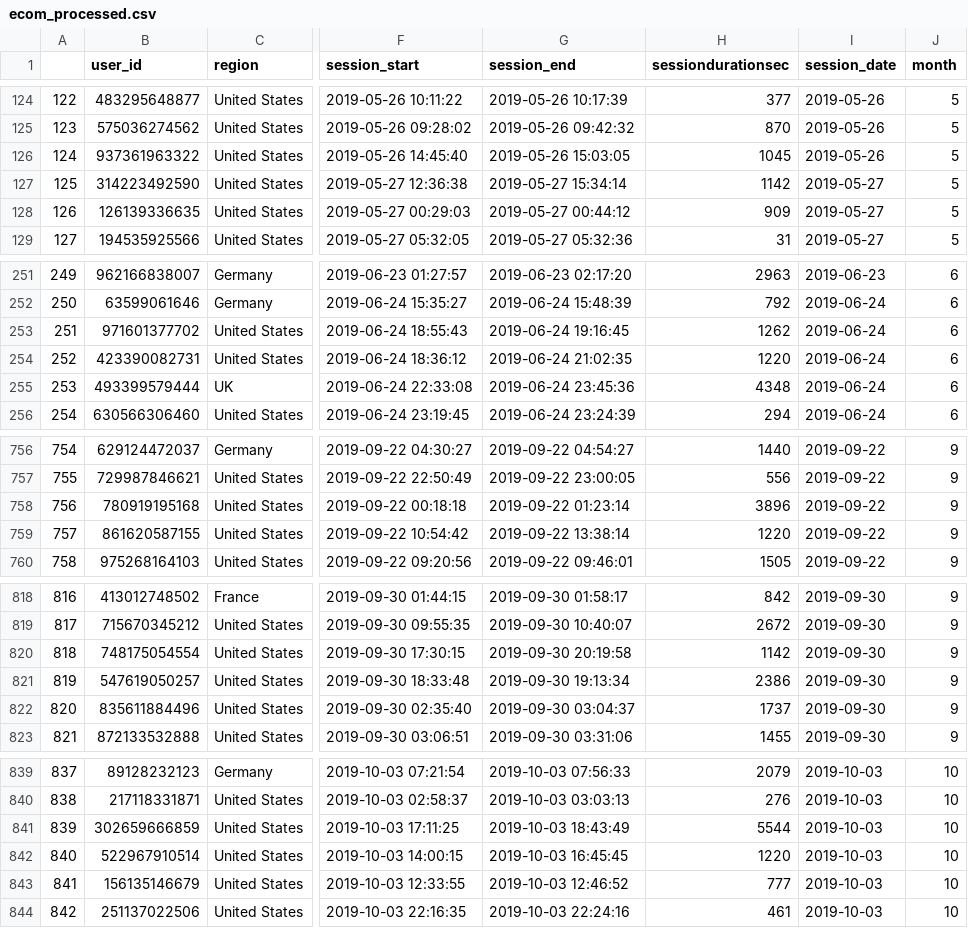
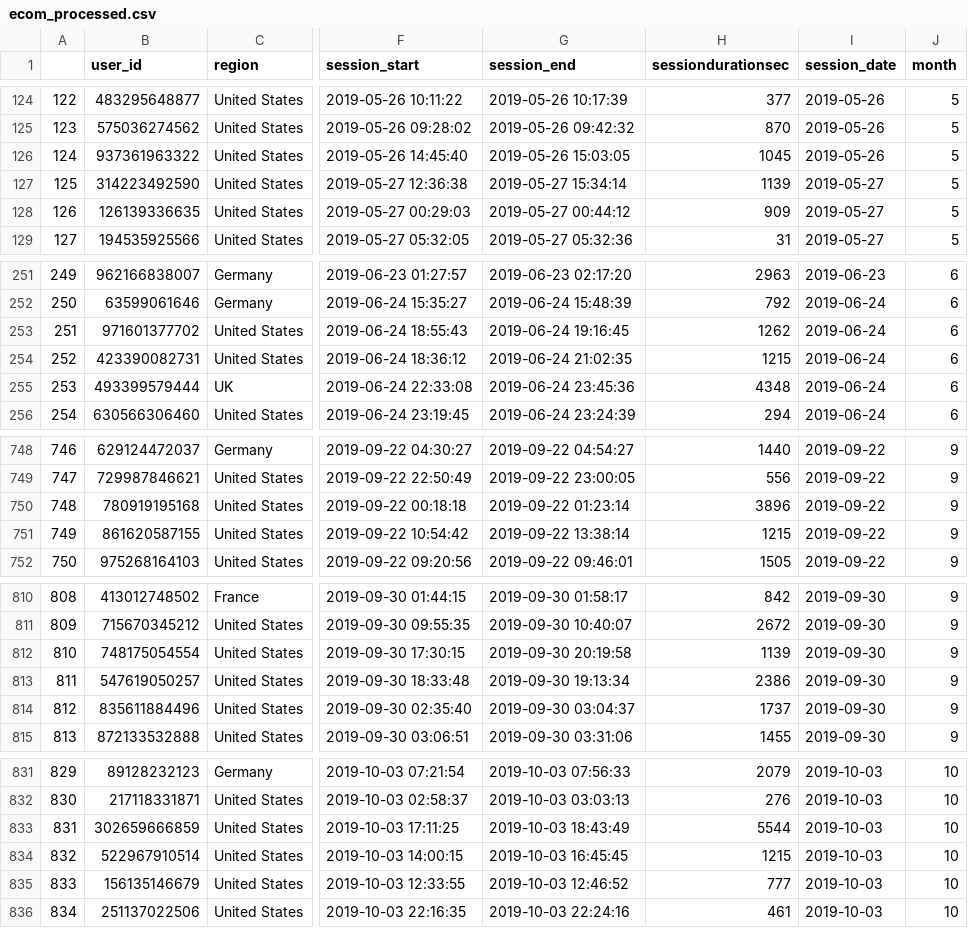
Before and after one commit to D1midr0sh/yandex_datan, a CSV file: ecom_processed.csv, drawn as a sheet; only a part is shown, gaps mark what is left out; addresses are those after the commit; the diff covers the shown part only; the diff names each change by its address in the sheet, - before the commit and + after, or states it on an @@ line.

```diff
--- a/ecom_processed.csv
+++ b/ecom_processed.csv
-H127 (sessiondurationsec): 1142
+H127 (sessiondurationsec): 1139
-H254 (sessiondurationsec): 1220
+H254 (sessiondurationsec): 1215
@@ column A renumbered from row 303 down @@
-H751 (sessiondurationsec): 1220
+H751 (sessiondurationsec): 1215
-H812 (sessiondurationsec): 1142
+H812 (sessiondurationsec): 1139
-H834 (sessiondurationsec): 1220
+H834 (sessiondurationsec): 1215
```
Also changed, not shown: 11 removed rows and 1 edited cell elsewhere in this file, 15 other files.
